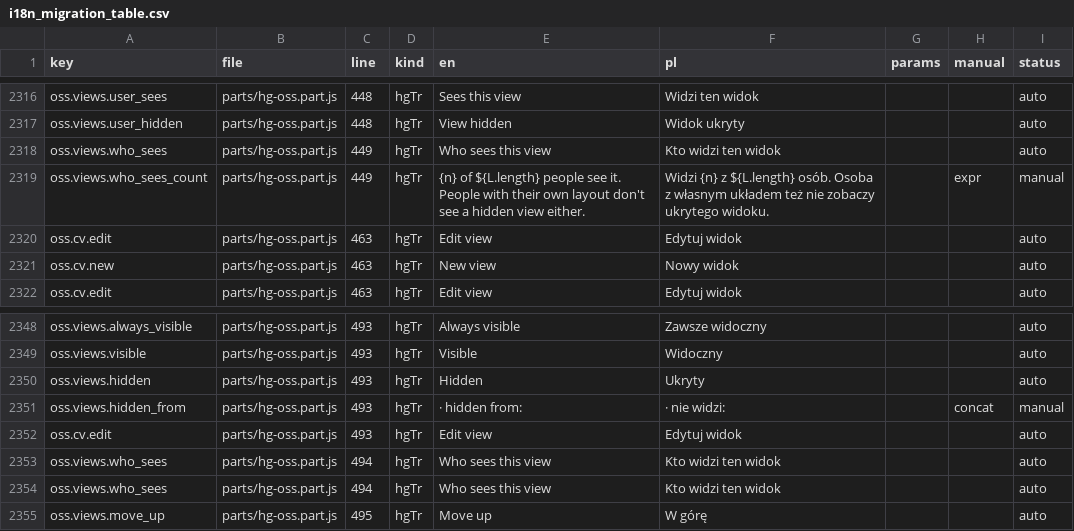
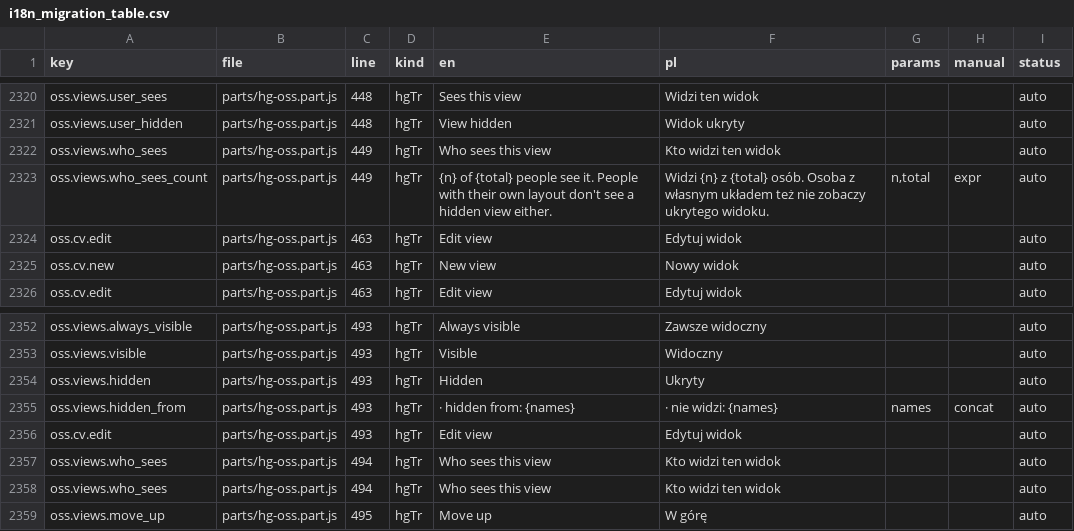
Before and after one commit to cbailly42/nuvio, a CSV file: tools/i18n_migration_table.csv, drawn as a sheet; only a part is shown, gaps mark what is left out; the diff covers the shown part only.

```diff
--- a/tools/i18n_migration_table.csv
+++ b/tools/i18n_migration_table.csv
@@ -2318,3 +2322,3 @@ oss.views.user_hidden,parts/hg-oss.part.js,448,hgTr,View hidden,Widok ukryty,,,a
 oss.views.who_sees,parts/hg-oss.part.js,449,hgTr,Who sees this view,Kto widzi ten widok,,,auto
-oss.views.who_sees_count,parts/hg-oss.part.js,449,hgTr,{n} of ${L.length} people see it. People with their own layout don't see a hidden view either.,Widzi {n} z ${L.length} osób. Osoba z własnym układem też nie zobaczy ukrytego widoku.,,expr,manual
+oss.views.who_sees_count,parts/hg-oss.part.js,449,hgTr,{n} of {total} people see it. People with their own layout don't see a hidden view either.,Widzi {n} z {total} osób. Osoba z własnym układem też nie zobaczy ukrytego widoku.,"n,total",expr,auto
 oss.cv.edit,parts/hg-oss.part.js,463,hgTr,Edit view,Edytuj widok,,,auto
@@ -2350,3 +2354,3 @@ oss.views.visible,parts/hg-oss.part.js,493,hgTr,Visible,Widoczny,,,auto
 oss.views.hidden,parts/hg-oss.part.js,493,hgTr,Hidden,Ukryty,,,auto
-oss.views.hidden_from,parts/hg-oss.part.js,493,hgTr, · hidden from: , · nie widzi: ,,concat,manual
+oss.views.hidden_from,parts/hg-oss.part.js,493,hgTr, · hidden from: {names}, · nie widzi: {names},names,concat,auto
 oss.cv.edit,parts/hg-oss.part.js,493,hgTr,Edit view,Edytuj widok,,,auto
```
Also changed, not shown: 4 added rows, 1 removed row and 28 edited cells elsewhere in this file, 10 other files.
